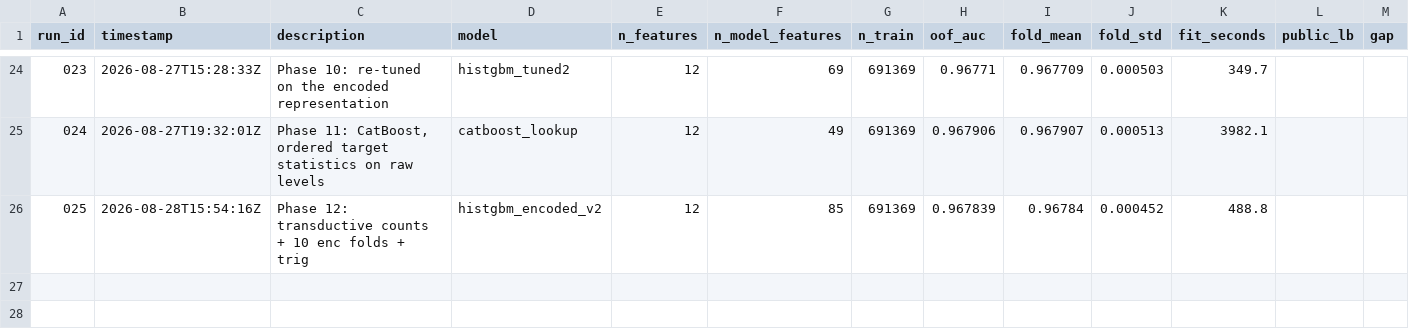
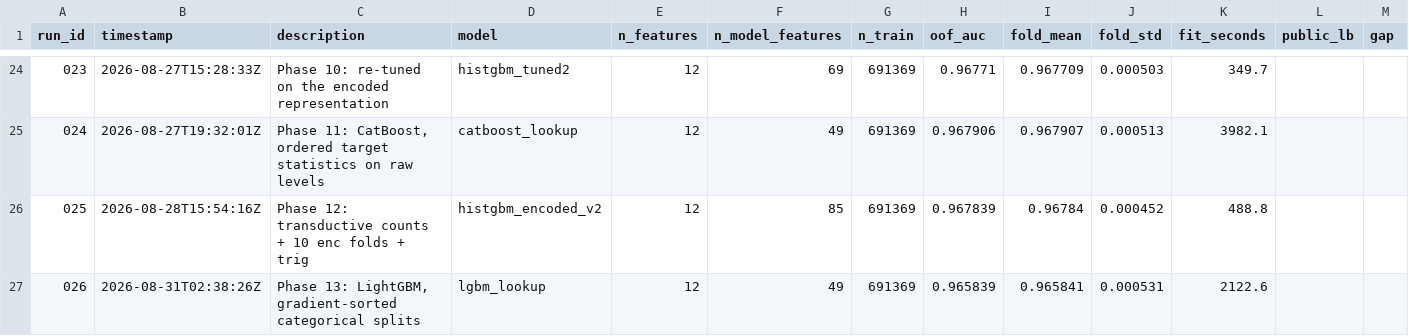
Before and after one commit to OwenChen07/KaggleSmartphoneAddiction, a CSV file: experiments/log.csv, drawn as a sheet; only a part is shown, gaps mark what is left out; the diff names each change by its address in the sheet, - before the commit and + after, or states it on an @@ line.

Commit message:
Loop iteration 2: LightGBM lifts the blend to 0.968507 (+0.000156, CI excludes zero)
Run 026, full 5-fold: OOF 0.965839, the weakest of the three members by a wide
and significant margin (-0.00207 against CatBoost, CI [-0.00219, -0.00194]).
It still improves the blend:

  blend 024+025+026   0.968507
  baseline 024+025    0.968351
  vs 024+025        +0.000156   95% CI [+0.000120, +0.000199]

New best OOF. The reason is decorrelation, and it is measurable: on the full
OOF vectors LightGBM sits further from each established member (Spearman
0.9819 vs CatBoost, 0.9791 vs HistGBM) than those two sit from each other
(0.9861). A member 0.0021 weaker helped because what it gets right differs.

Two prior beliefs are overturned.

The +0.0002 single-fold screening bar would have thrown this away. Neither
config cleared it (+0.000108, +0.000130 on fold 1) yet the true delta is
+0.000156, sitting between the two screening estimates -- so they were not
biased, just too noisy at one fold to clear a threshold set without reference
to that noise. Screen for sign and consistency, not magnitude.

The ~0.966 competitiveness cliff from the published ledger is contradicted. A
member at 0.9658 helps in every subset it appears in. There is no threshold a
member must clear, only a trade between weakness and decorrelation.

Two negatives kept: adding both LightGBM configs hurts (-0.000152 on fold 1),
because near-duplicates split weight between themselves and dilute the
established members; and the 4-way 024+025+026+023, though it measures
+0.000027 with an interval nominally excluding zero, is not adopted. That
interval is optimistic -- the subset was chosen as the argmax of 26 subsets
scored on the same rows the bootstrap resamples, so it prices row noise but
not the selection. The top four subsets differ by 0.00005, a tenth of the fold
noise. The three-way was the hypothesis stated before the subsets were scored,
and 023 is a second HistGBM rather than a fourth mechanism.

```diff
--- a/experiments/log.csv
+++ b/experiments/log.csv
+row 27: 026 | 2026-08-31T02:38:26Z | Phase 13: LightGBM, gradient-sorted categorical splits | lgbm_lookup | 12 | 49 | 691369 | 0.965839 | 0.965841 | 0.000531 | 2122.6
```
Also changed, not shown: 1 other file.
